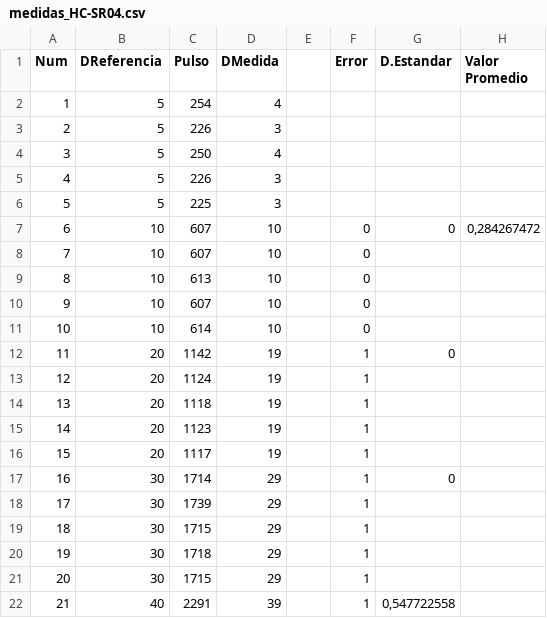
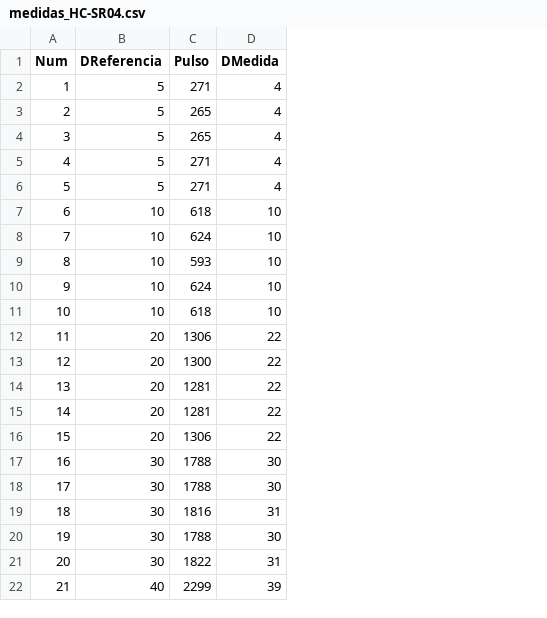
Before and after one commit to nachoperezzv/Sensores_de_distancia, a CSV file: HC-SR04/medidas_HC-SR04.csv, drawn as a sheet; only a part is shown; the diff covers the shown part only; the diff names each change by its address in the sheet, - before the commit and + after, or states it on an @@ line.

```diff
--- a/HC-SR04/medidas_HC-SR04.csv
+++ b/HC-SR04/medidas_HC-SR04.csv
-column E, empty
-column F (Error), rows 7-22: 0 | 0 | 0 | 0 | 0 | 1 | 1 | 1 | 1 | 1 | 1 | 1 | 1 | 1 | 1 | 1
-column G (D.Estandar), rows 7-22: 0 |  |  |  |  | 0 |  |  |  |  | 0 |  |  |  |  | 0,547722558
-column H (Valor Promedio), row 7: 0,284267472
-C2 (Pulso): 254
+C2 (Pulso): 271
-C3 (Pulso): 226
+C3 (Pulso): 265
-D3 (DMedida): 3
+D3 (DMedida): 4
-C4 (Pulso): 250
+C4 (Pulso): 265
-C5 (Pulso): 226
+C5 (Pulso): 271
-D5:D6 (DMedida): 3
+D5:D6 (DMedida): 4
-C6 (Pulso): 225
+C6 (Pulso): 271
-C7 (Pulso): 607
+C7 (Pulso): 618
-C8 (Pulso): 607
+C8 (Pulso): 624
-C9 (Pulso): 613
+C9 (Pulso): 593
-C10 (Pulso): 607
+C10 (Pulso): 624
-C11 (Pulso): 614
+C11 (Pulso): 618
-C12 (Pulso): 1142
+C12 (Pulso): 1306
-D12:D16 (DMedida): 19
+D12:D16 (DMedida): 22
-C13 (Pulso): 1124
+C13 (Pulso): 1300
-C14 (Pulso): 1118
+C14 (Pulso): 1281
-C15 (Pulso): 1123
+C15 (Pulso): 1281
-C16 (Pulso): 1117
+C16 (Pulso): 1306
-C17 (Pulso): 1714
+C17 (Pulso): 1788
-D17:D18 (DMedida): 29
+D17:D18 (DMedida): 30
-C18 (Pulso): 1739
+C18 (Pulso): 1788
-C19 (Pulso): 1715
+C19 (Pulso): 1816
-D19 (DMedida): 29
+D19 (DMedida): 31
-C20 (Pulso): 1718
+C20 (Pulso): 1788
-D20 (DMedida): 29
+D20 (DMedida): 30
-C21 (Pulso): 1715
+C21 (Pulso): 1822
-D21 (DMedida): 29
+D21 (DMedida): 31
-C22 (Pulso): 2291
+C22 (Pulso): 2299
```
Also changed, not shown: 132 edited cells elsewhere in this file, tabla_comparativa_botella.csv, tabla_comparativa_carton.csv, 11 other files.
